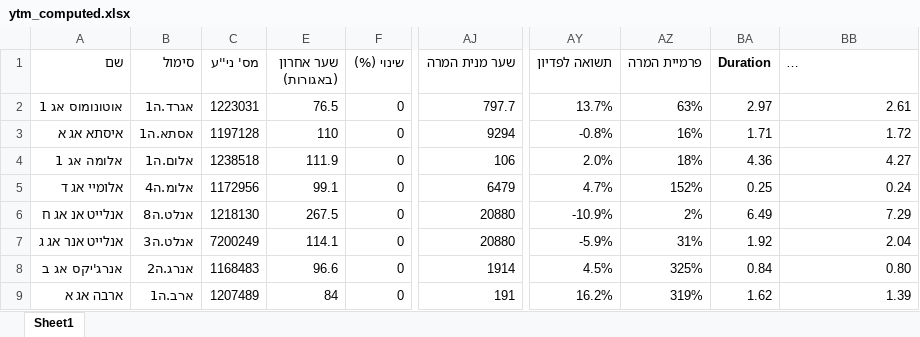
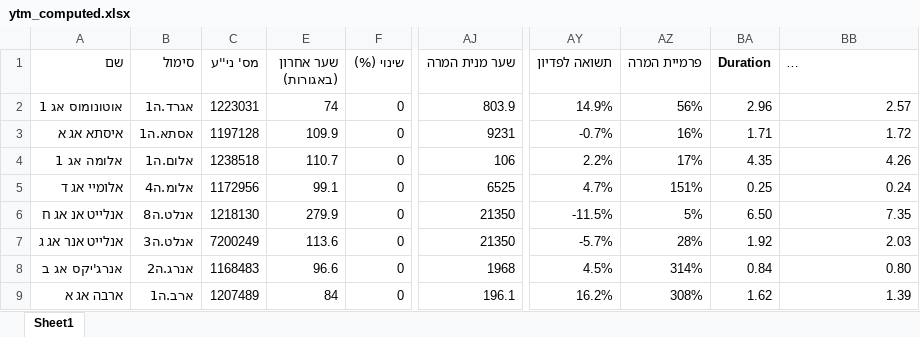
Before and after one commit to chen64-ux/tase-ytm-dashboard, an Excel workbook: ytm_computed.xlsx, sheet Sheet1, drawn as a sheet; only a part is shown, gaps mark what is left out; long unchanged cells end in …; values as stored, in another font and other column widths than the file's, no borders; the diff covers the shown part only; the diff names each change by its address in the sheet, - before the commit and + after, or states it on an @@ line.

```diff
--- a/ytm_computed.xlsx (sheet Sheet1)
+++ b/ytm_computed.xlsx (sheet Sheet1)
-E2 (שער אחרון (באגורות)): 76.5
+E2 (שער אחרון (באגורות)): 74
-AJ2 (שער מנית המרה): 797.7
+AJ2 (שער מנית המרה): 803.9
-AY2 (תשואה לפדיון): 13.7%
+AY2 (תשואה לפדיון): 14.9%
-AZ2 (פרמיית המרה): 63%
+AZ2 (פרמיית המרה): 56%
-BA2 (Duration): 2.97
+BA2 (Duration): 2.96
-BB2: 2.61
+BB2: 2.57
-E3 (שער אחרון (באגורות)): 110
+E3 (שער אחרון (באגורות)): 109.9
-AJ3 (שער מנית המרה): 9294
+AJ3 (שער מנית המרה): 9231
-AY3 (תשואה לפדיון): -0.8%
+AY3 (תשואה לפדיון): -0.7%
-E4 (שער אחרון (באגורות)): 111.9
+E4 (שער אחרון (באגורות)): 110.7
-AY4 (תשואה לפדיון): 2.0%
+AY4 (תשואה לפדיון): 2.2%
-AZ4 (פרמיית המרה): 18%
+AZ4 (פרמיית המרה): 17%
-BA4 (Duration): 4.36
+BA4 (Duration): 4.35
-BB4: 4.27
+BB4: 4.26
-AJ5 (שער מנית המרה): 6479
+AJ5 (שער מנית המרה): 6525
-AZ5 (פרמיית המרה): 152%
+AZ5 (פרמיית המרה): 151%
-E6 (שער אחרון (באגורות)): 267.5
+E6 (שער אחרון (באגורות)): 279.9
-AJ6:AJ7 (שער מנית המרה): 20880
+AJ6:AJ7 (שער מנית המרה): 21350
-AY6 (תשואה לפדיון): -10.9%
+AY6 (תשואה לפדיון): -11.5%
-AZ6 (פרמיית המרה): 2%
+AZ6 (פרמיית המרה): 5%
-BA6 (Duration): 6.49
+BA6 (Duration): 6.50
-BB6: 7.29
+BB6: 7.35
-E7 (שער אחרון (באגורות)): 114.1
+E7 (שער אחרון (באגורות)): 113.6
-AY7 (תשואה לפדיון): -5.9%
+AY7 (תשואה לפדיון): -5.7%
-AZ7 (פרמיית המרה): 31%
+AZ7 (פרמיית המרה): 28%
-BB7: 2.04
+BB7: 2.03
-AJ8 (שער מנית המרה): 1914
+AJ8 (שער מנית המרה): 1968
-AZ8 (פרמיית המרה): 325%
+AZ8 (פרמיית המרה): 314%
-AJ9 (שער מנית המרה): 191
+AJ9 (שער מנית המרה): 196.1
-AZ9 (פרמיית המרה): 319%
+AZ9 (פרמיית המרה): 308%
```
Also changed, not shown: 55 edited cells elsewhere in this sheet, 3 other files.
